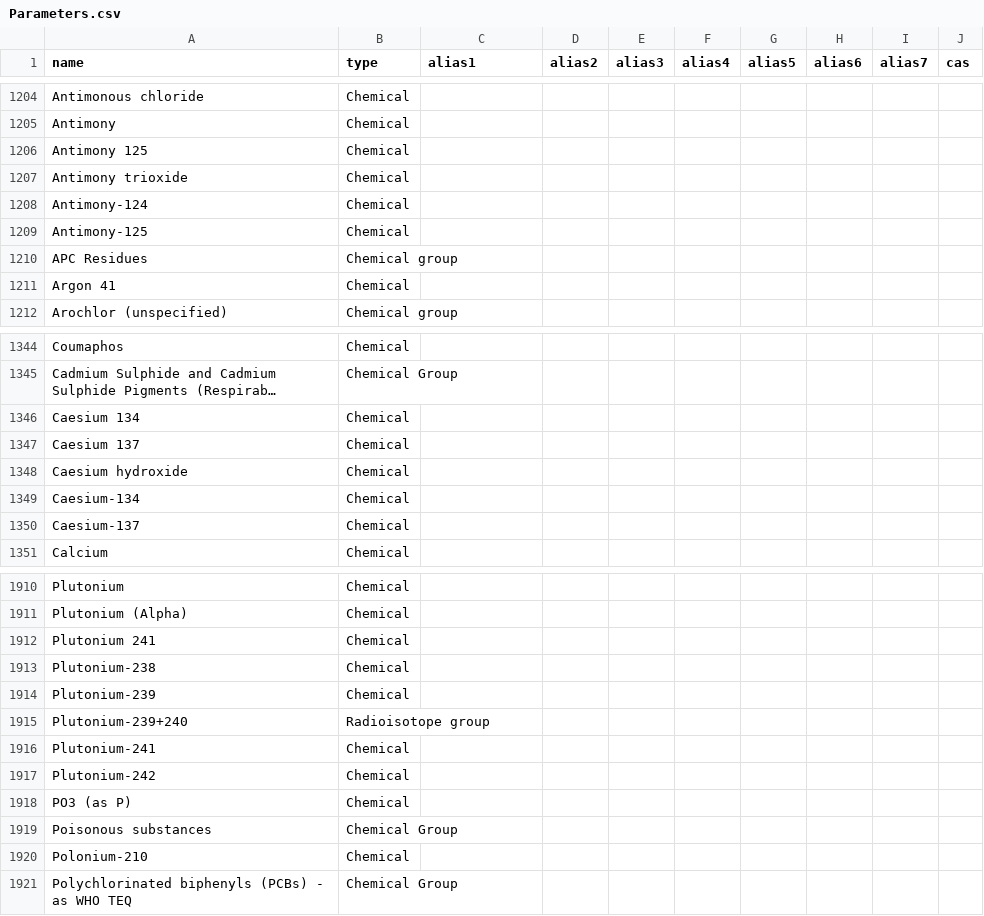
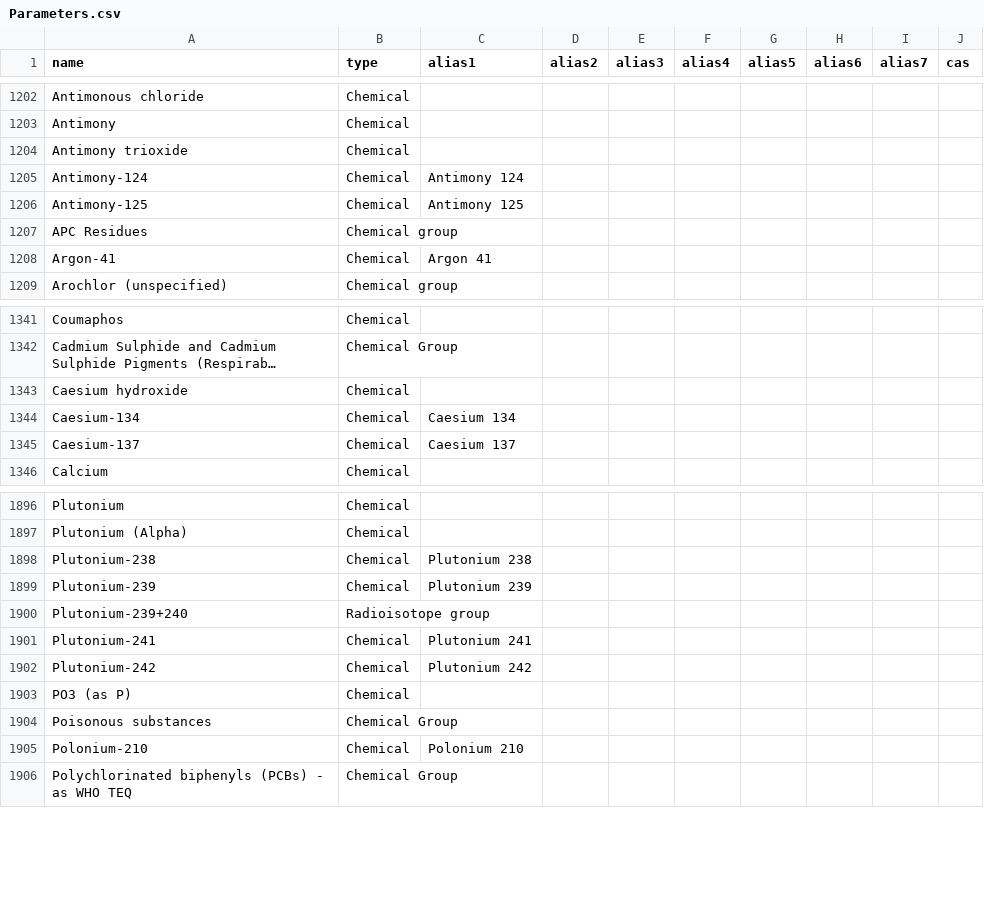
Before and after one commit to DEFRA/data-returns-data-exchange, a CSV file: src/main/resources/db/data/Parameters.csv, drawn as a sheet; only a part is shown, gaps mark what is left out; long unchanged cells end in …; removed rows and columns are numbered as before the commit, all else as after; the diff covers the shown part only; the diff names each change by its address in the sheet, - before the commit and + after, or states it on an @@ line.

Commit message:
Fix all isotope names to pattern 'Element-123' and add aliases with space. Remove resulting duplicates.

```diff
--- a/src/main/resources/db/data/Parameters.csv
+++ b/src/main/resources/db/data/Parameters.csv
-row 1206: Antimony 125 | Chemical
-C1205 (alias1): (empty)
+C1205 (alias1): Antimony 124
-C1206 (alias1): (empty)
+C1206 (alias1): Antimony 125
-A1208 (name): Argon 41
+A1208 (name): Argon-41
-C1208 (alias1): (empty)
+C1208 (alias1): Argon 41
-row 1346: Caesium 134 | Chemical
-row 1347: Caesium 137 | Chemical
-C1344 (alias1): (empty)
+C1344 (alias1): Caesium 134
-C1345 (alias1): (empty)
+C1345 (alias1): Caesium 137
-row 1912: Plutonium 241 | Chemical
-C1898 (alias1): (empty)
+C1898 (alias1): Plutonium 238
-C1899 (alias1): (empty)
+C1899 (alias1): Plutonium 239
-C1901 (alias1): (empty)
+C1901 (alias1): Plutonium 241
-C1902 (alias1): (empty)
+C1902 (alias1): Plutonium 242
-C1905 (alias1): (empty)
+C1905 (alias1): Polonium 210
```
Also changed, not shown: 1 added row, 16 removed rows and 92 edited cells elsewhere in this file.
